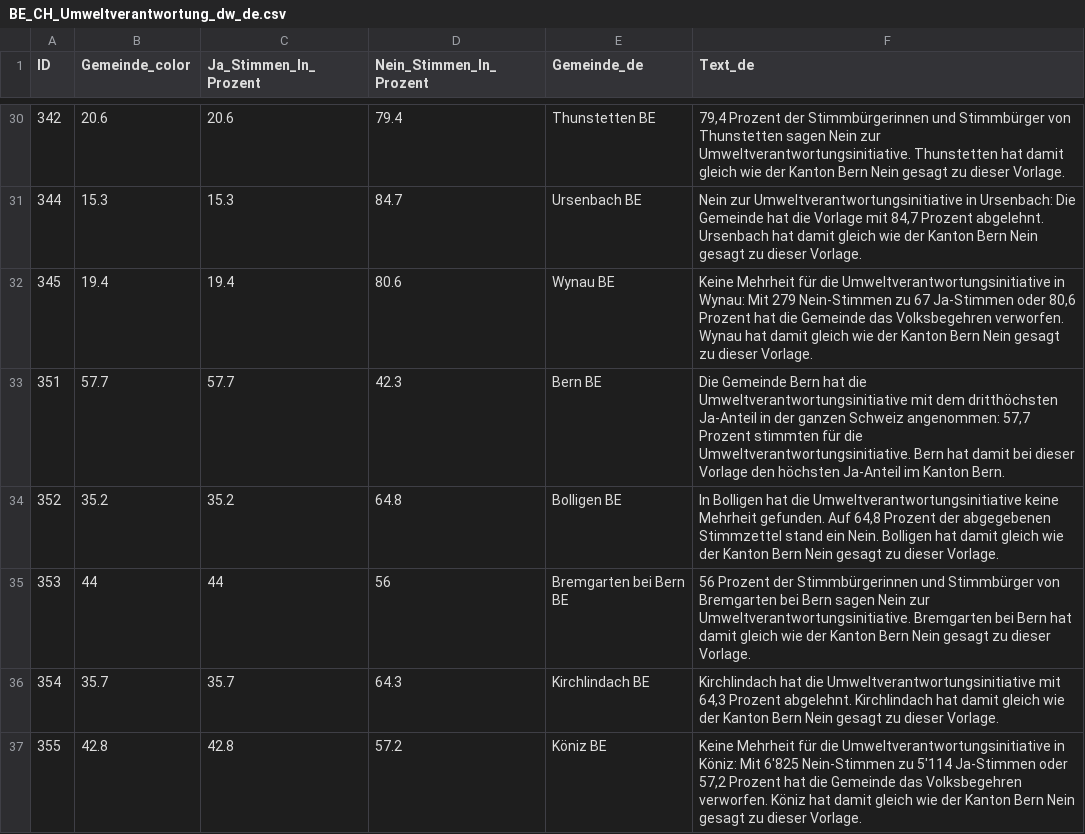
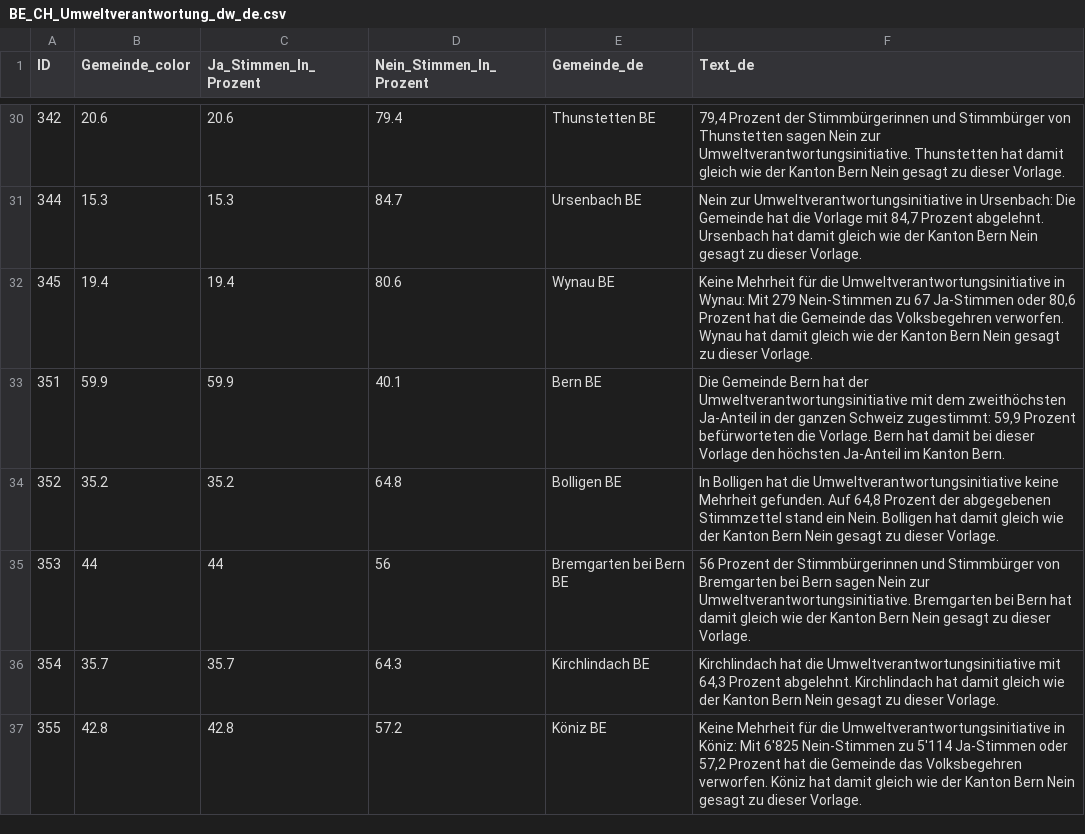
Before and after one commit to awp-finanznachrichten/lena_februar2025, a CSV file: Output_Cantons/BE_CH_Umweltverantwortung_dw_de.csv, drawn as a sheet; only a part is shown, gaps mark what is left out.

```diff
--- a/Output_Cantons/BE_CH_Umweltverantwortung_dw_de.csv
+++ b/Output_Cantons/BE_CH_Umweltverantwortung_dw_de.csv
@@ -32,3 +32,3 @@
 345,19.4,19.4,80.6,"Wynau BE","Keine Mehrheit für die Umweltverantwortungsinitiative in Wynau: Mit 279 Nein-Stimmen zu 67 Ja-Stimmen oder 80,6 Prozent hat die Gemeinde das Volksbegehren verworfen. Wynau hat damit gleich wie der Kanton Bern Nein gesagt zu dieser Vorlage."
-351,57.7,57.7,42.3,"Bern BE","Die Gemeinde Bern hat die Umweltverantwortungsinitiative mit dem dritthöchsten Ja-Anteil in der ganzen Schweiz angenommen: 57,7 Prozent stimmten für die Umweltverantwortungsinitiative. Bern hat damit bei dieser Vorlage den höchsten Ja-Anteil im Kanton Bern."
+351,59.9,59.9,40.1,"Bern BE","Die Gemeinde Bern hat der Umweltverantwortungsinitiative mit dem zweithöchsten Ja-Anteil in der ganzen Schweiz zugestimmt: 59,9 Prozent befürworteten die Vorlage. Bern hat damit bei dieser Vorlage den höchsten Ja-Anteil im Kanton Bern."
 352,35.2,35.2,64.8,"Bolligen BE","In Bolligen hat die Umweltverantwortungsinitiative keine Mehrheit gefunden. Auf 64,8 Prozent der abgegebenen Stimmzettel stand ein Nein. Bolligen hat damit gleich wie der Kanton Bern Nein gesagt zu dieser Vorlage."
```
Also changed, not shown: Output_Cantons/BE_CH_Umweltverantwortung_dw_fr.csv, Output_Switzerland/CH_Umweltverantwortung_all_data.csv, 34 other files.
